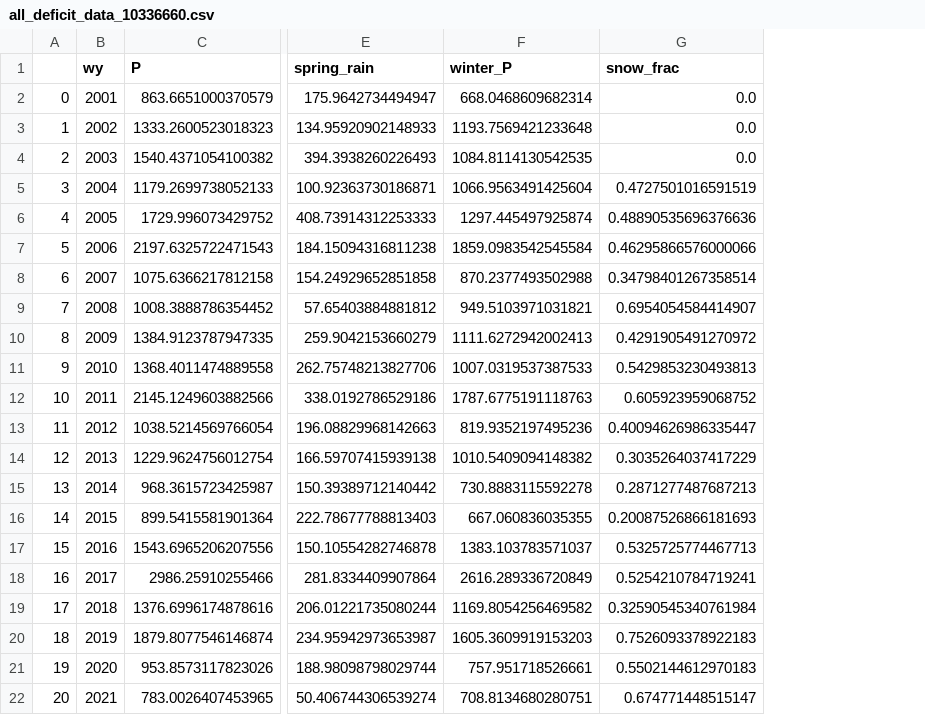
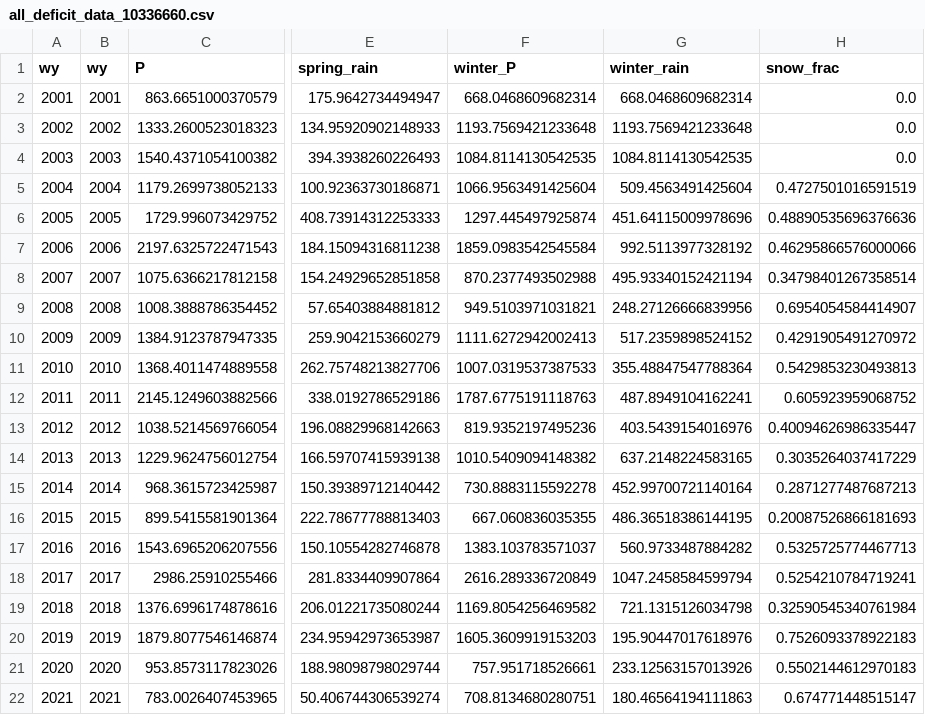
Before and after one commit to lapidesd/CA_missing_freshet, a CSV file: Data/site_data_wy_totals/all_deficit_data_10336660.csv, drawn as a sheet; only a part is shown, gaps mark what is left out; removed rows and columns are numbered as before the commit, all else as after; the diff names each change by its address in the sheet, - before the commit and + after, or states it on an @@ line.

```diff
--- a/Data/site_data_wy_totals/all_deficit_data_10336660.csv
+++ b/Data/site_data_wy_totals/all_deficit_data_10336660.csv
-column A, rows 2-22: 0 | 1 | 2 | 3 | 4 | 5 | 6 | 7 | 8 | 9 | 10 | 11 | 12 | 13 | 14 | 15 | 16 | 17 | 18 | 19 | 20
+column A (wy), rows 2-22: 2001 | 2002 | 2003 | 2004 | 2005 | 2006 | 2007 | 2008 | 2009 | 2010 | 2011 | 2012 | 2013 | 2014 | 2015 | 2016 | 2017 | 2018 | 2019 | 2020 | 2021
+column G (winter_rain), rows 2-22: 668.0468609682314 | 1193.7569421233648 | 1084.8114130542535 | 509.4563491425604 | 451.64115009978696 | 992.5113977328192 | 495.93340152421194 | 248.27126666839956 | 517.2359898524152 | 355.48847547788364 | 487.8949104162241 | 403.5439154016976 | 637.2148224583165 | 452.99700721140164 | 486.36518386144195 | 560.9733487884282 | 1047.2458584599794 | 721.1315126034798 | 195.90447017618976 | 233.12563157013926 | 180.46564194111863
```
Also changed, not shown: Data/site_data_wy_totals/all_deficit_data_10265150.csv, Data/site_data_wy_totals/all_deficit_data_10336645.csv, 10 other files.
